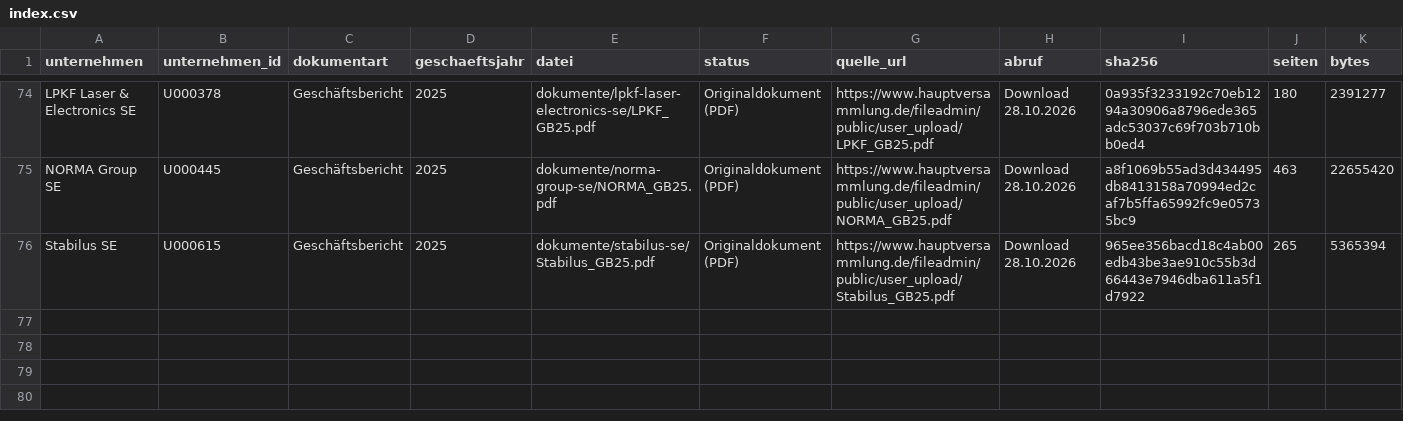
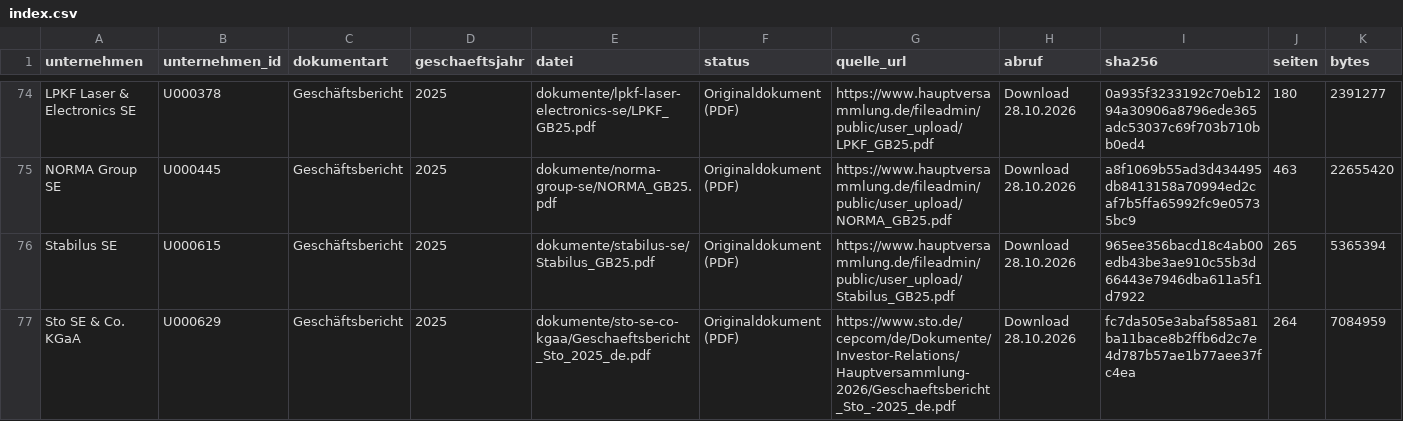
Before and after one commit to chillkrote/Unternehmenskennzahlen, a CSV file: boersennotierte-unternehmen/industrie/dokumente/index.csv, drawn as a sheet; only a part is shown, gaps mark what is left out; rows hold the shown columns only; the diff names each change by its address in the sheet, - before the commit and + after, or states it on an @@ line.

```diff
--- a/boersennotierte-unternehmen/industrie/dokumente/index.csv
+++ b/boersennotierte-unternehmen/industrie/dokumente/index.csv
+row 77: Sto SE & Co. KGaA | U000629 | Geschäftsbericht | 2025 | dokumente/sto-se-co-kgaa/Geschaeftsbericht_Sto_2025_de.pdf | Originaldokument (PDF) | https://www.sto.de/cepcom/de/Dokumente/Investor-Relations/Hauptversammlung-2026/Geschaeftsbericht_Sto_-2025_de.pdf | Download 28.10.2026 | fc7da505e3abaf585a81ba11bace8b2ffb6d2c7e4d787b57ae1b77aee37fc4ea | 264 | 7084959
```
Also changed, not shown: boersennotierte-unternehmen/finanzdienstleister/dokumente/index.csv, boersennotierte-unternehmen/handel-konsum/dokumente/index.csv, 4 other files.
